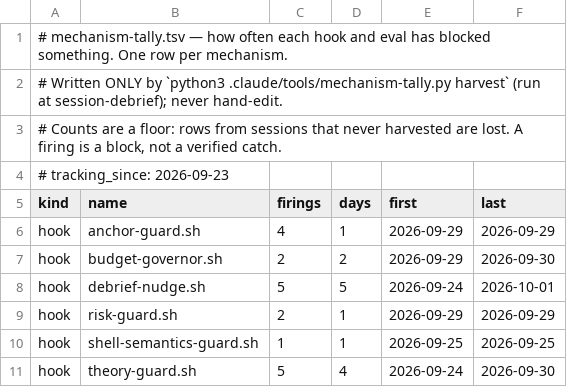
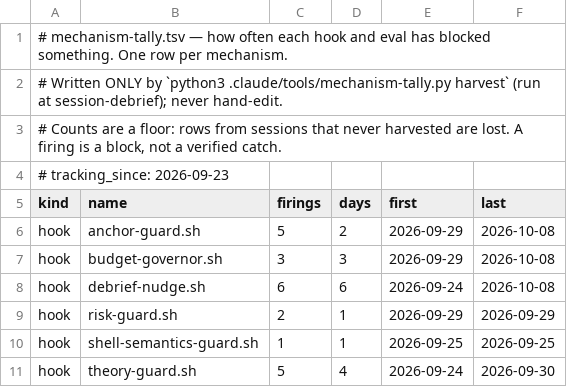
Before and after one commit to biggieb327-lgtm/SillyTavernPresets, a TSV file: .claude/memory/mechanism-tally.tsv, drawn as a sheet.

```diff
--- a/.claude/memory/mechanism-tally.tsv
+++ b/.claude/memory/mechanism-tally.tsv
@@ -5,5 +5,5 @@
 kind	name	firings	days	first	last
-hook	anchor-guard.sh	4	1	2026-09-29	2026-09-29
-hook	budget-governor.sh	2	2	2026-09-29	2026-09-30
-hook	debrief-nudge.sh	5	5	2026-09-24	2026-10-01
+hook	anchor-guard.sh	5	2	2026-09-29	2026-10-08
+hook	budget-governor.sh	3	3	2026-09-29	2026-10-08
+hook	debrief-nudge.sh	6	6	2026-09-24	2026-10-08
 hook	risk-guard.sh	2	1	2026-09-29	2026-09-29
```
Also changed, not shown: 2 other files.
